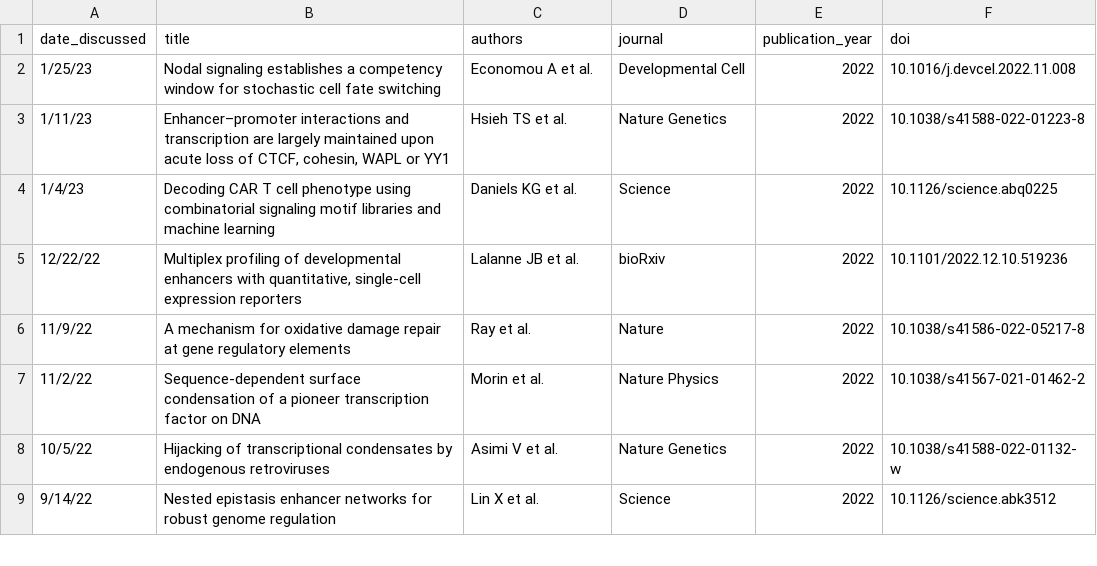
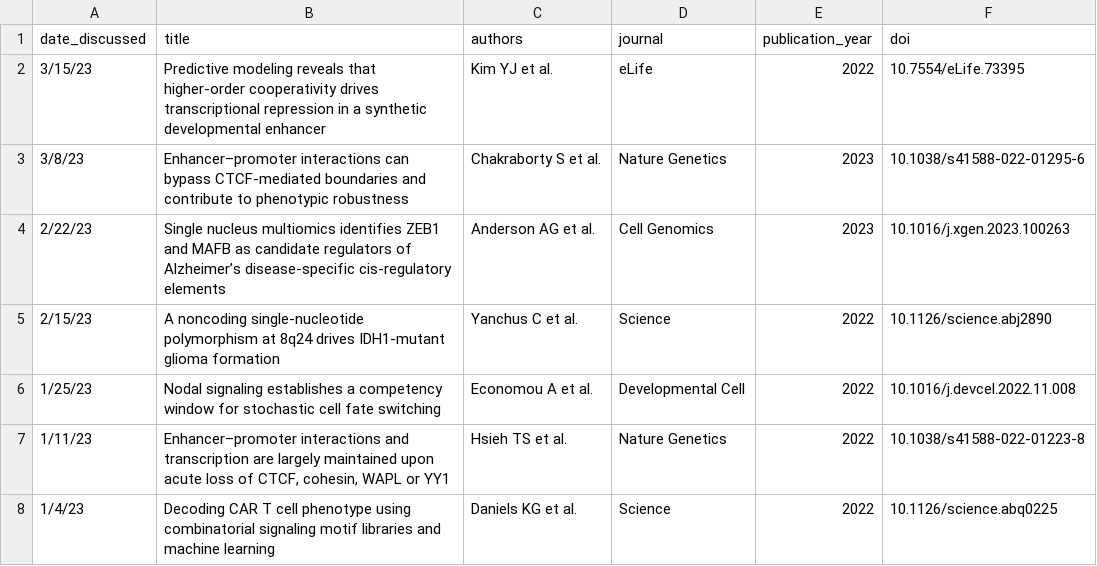
Before and after one commit to barakcohenlab/website, a CSV file: content/journal_club/journal_club_papers.csv, drawn as a sheet; only a part is shown; the shorter side is filled out with more unchanged rows; the diff names each change by its address in the sheet, - before the commit and + after, or states it on an @@ line.

Commit message:
Add JC pitches Feb 8

```diff
--- a/content/journal_club/journal_club_papers.csv
+++ b/content/journal_club/journal_club_papers.csv
+row 2: 3/15/23 | Predictive modeling reveals that higher-order cooperativity drives transcriptional repression in a synthetic developmental enhancer | Kim YJ et al. | eLife | 2022 | 10.7554/eLife.73395
+row 3: 3/8/23 | Enhancer–promoter interactions can bypass CTCF-mediated boundaries and contribute to phenotypic robustness | Chakraborty S et al. | Nature Genetics | 2023 | 10.1038/s41588-022-01295-6
+row 4: 2/22/23 | Single nucleus multiomics identifies ZEB1 and MAFB as candidate regulators of Alzheimer’s disease-specific cis-regulatory elements | Anderson AG et al. | Cell Genomics | 2023 | 10.1016/j.xgen.2023.100263
+row 5: 2/15/23 | A noncoding single-nucleotide polymorphism at 8q24 drives IDH1-mutant glioma formation | Yanchus C et al. | Science | 2022 | 10.1126/science.abj2890
```
